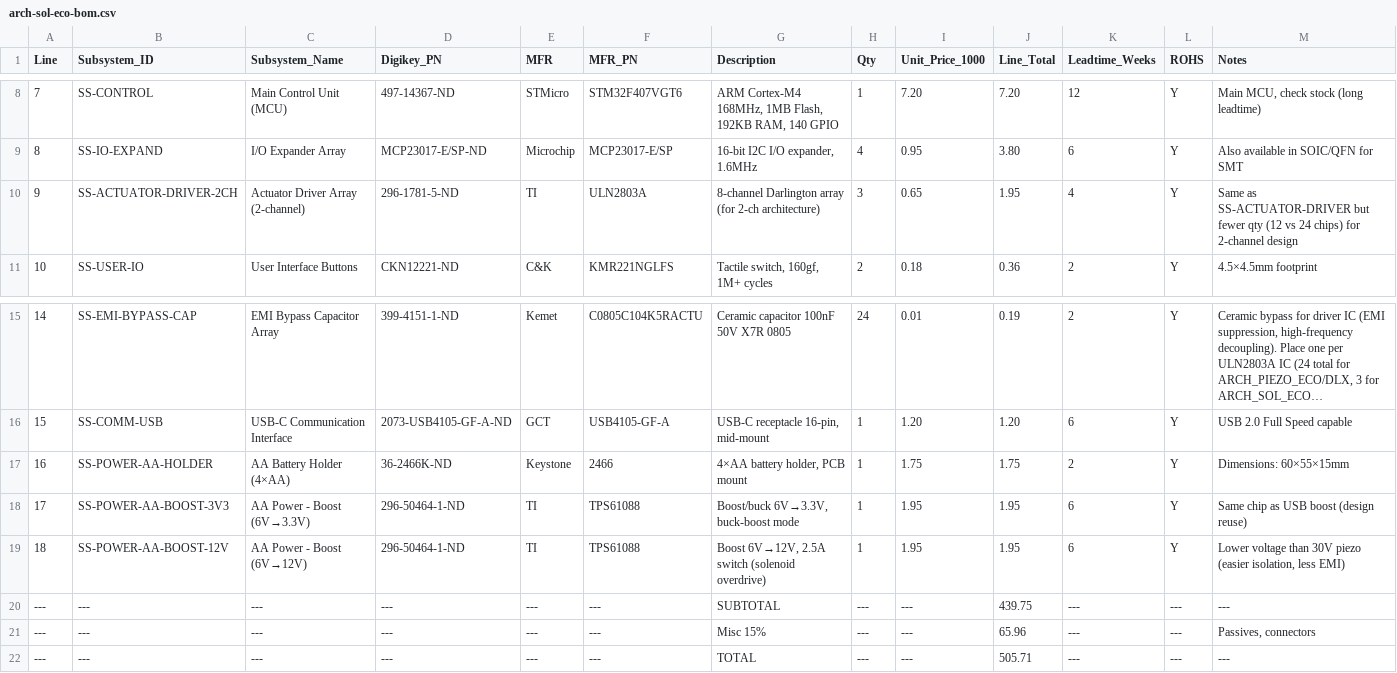
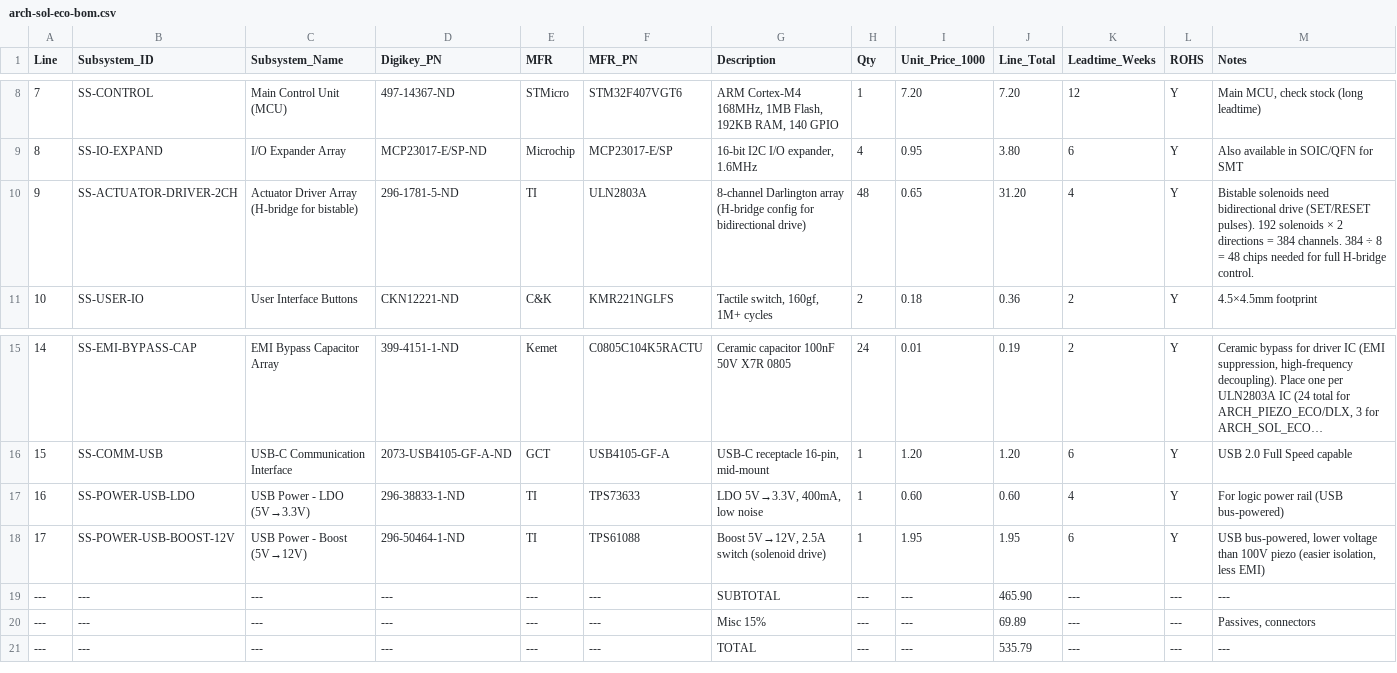
Before and after one commit to unbedded/lam-ee5-presentation, a CSV file: artifacts/bom/arch-sol-eco-bom.csv, drawn as a sheet; only a part is shown, gaps mark what is left out; long unchanged cells end in …; removed rows and columns are numbered as before the commit, all else as after; the diff names each change by its address in the sheet, - before the commit and + after, or states it on an @@ line.

```diff
--- a/artifacts/bom/arch-sol-eco-bom.csv
+++ b/artifacts/bom/arch-sol-eco-bom.csv
-C10 (Subsystem_Name): Actuator Driver Array (2-channel)
+C10 (Subsystem_Name): Actuator Driver Array (H-bridge for bistable)
-G10 (Description): …Darlington array (for 2-ch architecture)
+G10 (Description): …Darlington array (H-bridge config for bidirectional drive)
-H10 (Qty): 3
+H10 (Qty): 48
-J10 (Line_Total): 1.95
+J10 (Line_Total): 31.20
-M10 (Notes): Same as SS-ACTUATOR-DRIVER but fewer qty (12 vs 24 chips) for 2-channel design
+M10 (Notes): Bistable solenoids need bidirectional drive (SET/RESET pulses). 192 solenoids × 2 directions = 384 channels. 384 ÷ 8 = 48 chips needed for full H-bridge control.
-row 17: 16 | SS-POWER-AA-HOLDER | AA Battery Holder (4×AA) | 36-2466K-ND | Keystone | 2466 | 4×AA battery holder, PCB mount | 1 | 1.75 | 1.75 | 2 | Y | Dimensions: 60×55×15mm
-row 18: 17 | SS-POWER-AA-BOOST-3V3 | AA Power - Boost (6V→3.3V) | 296-50464-1-ND | TI | TPS61088 | Boost/buck 6V→3.3V, buck-boost mode | 1 | 1.95 | 1.95 | 6 | Y | Same chip as USB boost (design reuse)
+row 17: 16 | SS-POWER-USB-LDO | USB Power - LDO (5V→3.3V) | 296-38833-1-ND | TI | TPS73633 | LDO 5V→3.3V, 400mA, low noise | 1 | 0.60 | 0.60 | 4 | Y | For logic power rail (USB bus-powered)
@@ column A (Line) renumbered in row 18 @@
-B18 (Subsystem_ID): SS-POWER-AA-BOOST-12V
+B18 (Subsystem_ID): SS-POWER-USB-BOOST-12V
-C18 (Subsystem_Name): AA Power - Boost (6V→12V)
+C18 (Subsystem_Name): USB Power - Boost (5V→12V)
-G18 (Description): Boost 6V→12V, 2.5A switch (solenoid overdrive)
+G18 (Description): Boost 5V→12V, 2.5A switch (solenoid drive)
-M18 (Notes): Lower voltage than 30V piezo (easier…
+M18 (Notes): USB bus-powered, lower voltage than 100V piezo (easier…
-J19 (Line_Total): 439.75
+J19 (Line_Total): 465.90
-J20 (Line_Total): 65.96
+J20 (Line_Total): 69.89
-J21 (Line_Total): 505.71
+J21 (Line_Total): 535.79
```
Also changed, not shown: artifacts/bom/arch-piezo-dlx-bom.csv, artifacts/bom/arch-piezo-eco-bom.csv, 22 other files.
